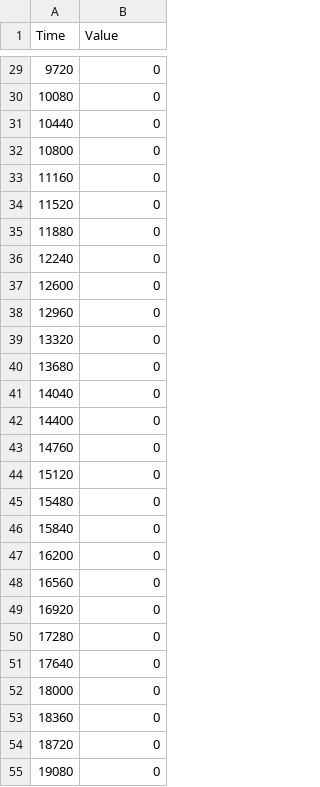
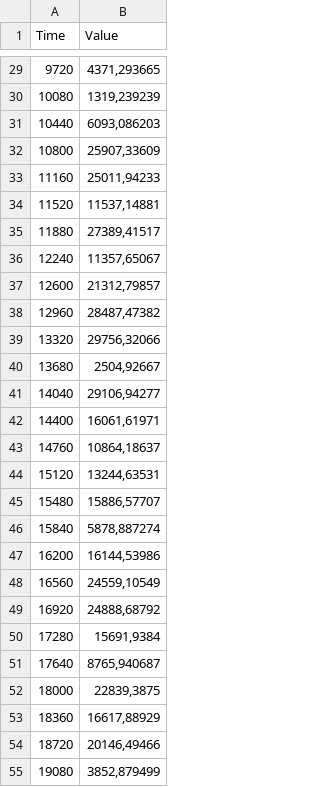
Before and after one commit to DerMaxxiKing/bph_co2, a CSV file: src/bph_co2/resources/Input_Data/internal_co2_source.csv, drawn as a sheet; only a part is shown, gaps mark what is left out; the diff covers the shown part only.

```diff
--- a/src/bph_co2/resources/Input_Data/internal_co2_source.csv
+++ b/src/bph_co2/resources/Input_Data/internal_co2_source.csv
@@ -29,27 +29,27 @@ Time;Value
-9720;0
-10080;0
-10440;0
-10800;0
-11160;0
-11520;0
-11880;0
-12240;0
-12600;0
-12960;0
-13320;0
-13680;0
-14040;0
-14400;0
-14760;0
-15120;0
-15480;0
-15840;0
-16200;0
-16560;0
-16920;0
-17280;0
-17640;0
-18000;0
-18360;0
-18720;0
-19080;0
+9720;4371,293665
+10080;1319,239239
+10440;6093,086203
+10800;25907,33609
+11160;25011,94233
+11520;11537,14881
+11880;27389,41517
+12240;11357,65067
+12600;21312,79857
+12960;28487,47382
+13320;29756,32066
+13680;2504,92667
+14040;29106,94277
+14400;16061,61971
+14760;10864,18637
+15120;13244,63531
+15480;15886,57707
+15840;5878,887274
+16200;16144,53986
+16560;24559,10549
+16920;24888,68792
+17280;15691,9384
+17640;8765,940687
+18000;22839,3875
+18360;16617,88929
+18720;20146,49466
+19080;3852,879499
```
Also changed, not shown: 48 edited cells elsewhere in this file, src/bph_co2/resources/Input_Data/air_change_rate.csv, src/bph_co2/resources/Input_Data/outdoor_temperature.csv, 23 other files.
